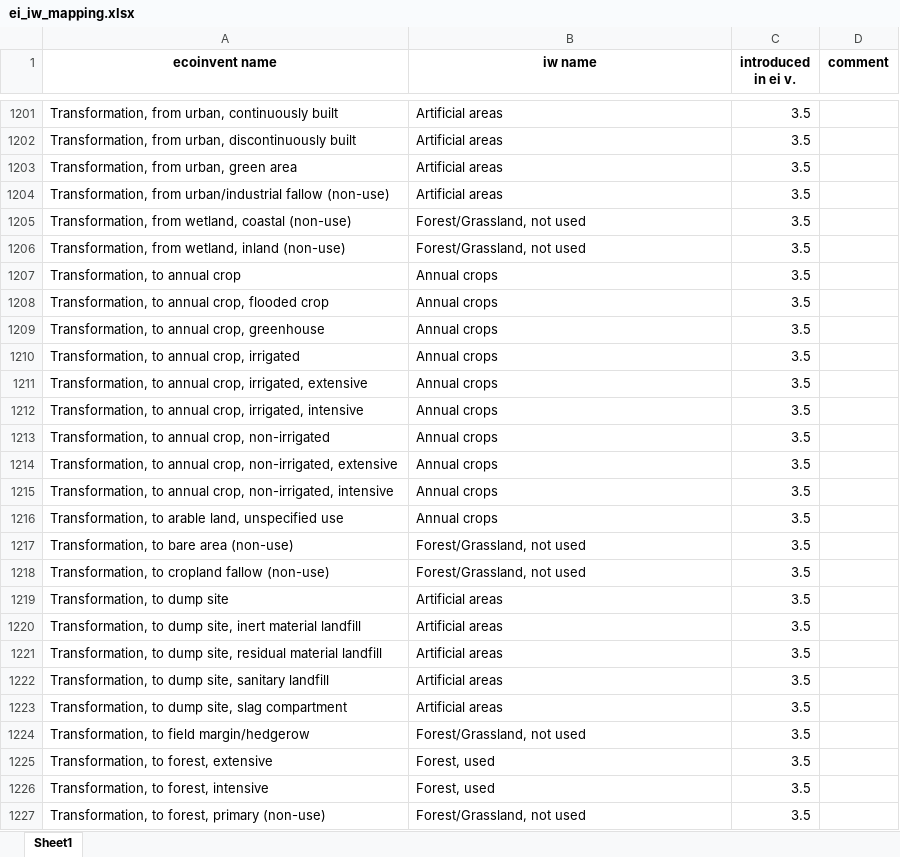
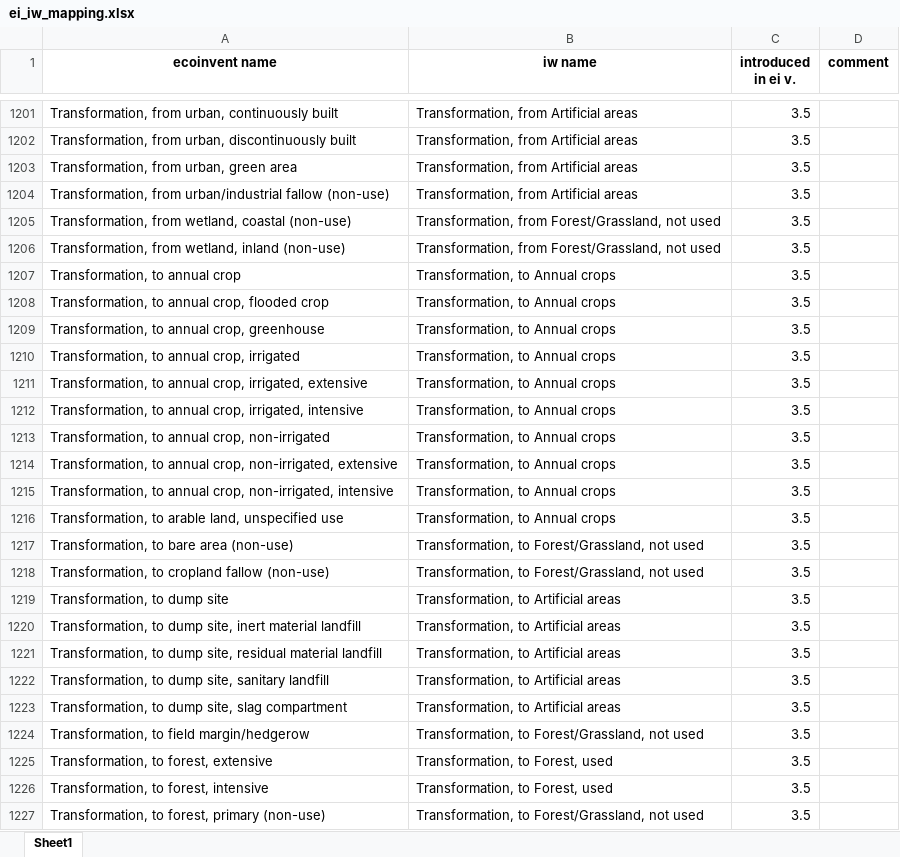
Before and after one commit to CIRAIG/IWP_Reborn, an Excel workbook: Data/mappings/ei38/ei_iw_mapping.xlsx, sheet Sheet1, drawn as a sheet; only a part is shown, gaps mark what is left out; values as stored, in another font and other column widths than the file's, no borders; the diff covers the shown part only; the diff names each change by its address in the sheet, - before the commit and + after, or states it on an @@ line.

```diff
--- a/Data/mappings/ei38/ei_iw_mapping.xlsx (sheet Sheet1)
+++ b/Data/mappings/ei38/ei_iw_mapping.xlsx (sheet Sheet1)
-B1201:B1204 (iw name): Artificial areas
+B1201:B1204 (iw name): Transformation, from Artificial areas
-B1205:B1206 (iw name): Forest/Grassland, not used
+B1205:B1206 (iw name): Transformation, from Forest/Grassland, not used
-B1207:B1216 (iw name): Annual crops
+B1207:B1216 (iw name): Transformation, to Annual crops
-B1217:B1218 (iw name): Forest/Grassland, not used
+B1217:B1218 (iw name): Transformation, to Forest/Grassland, not used
-B1219:B1223 (iw name): Artificial areas
+B1219:B1223 (iw name): Transformation, to Artificial areas
-B1224 (iw name): Forest/Grassland, not used
+B1224 (iw name): Transformation, to Forest/Grassland, not used
-B1225:B1226 (iw name): Forest, used
+B1225:B1226 (iw name): Transformation, to Forest, used
-B1227 (iw name): Forest/Grassland, not used
+B1227 (iw name): Transformation, to Forest/Grassland, not used
```
Also changed, not shown: 163 edited cells elsewhere in this sheet, Data/mappings/ei35/ei_iw_mapping.xlsx, Data/mappings/ei36/ei_iw_mapping.xlsx, 5 other files.
